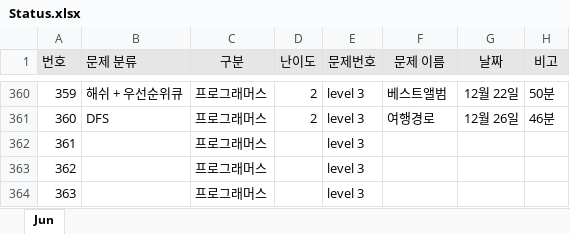
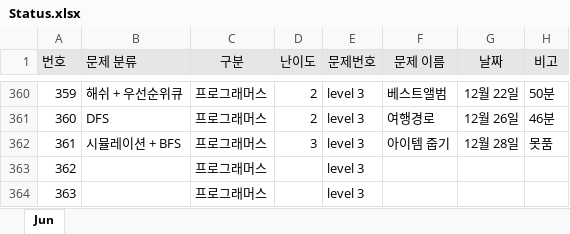
Before and after one commit to JunHeon-Ch/GC_Algorithm_Study, an Excel workbook: junheon/Status.xlsx, sheet Jun, drawn as a sheet; only a part is shown, gaps mark what is left out; values as stored, in another font and other column widths than the file's, no borders; the diff names each change by its address in the sheet, - before the commit and + after, or states it on an @@ line.

Commit message:
status

```diff
--- a/junheon/Status.xlsx (sheet Jun)
+++ b/junheon/Status.xlsx (sheet Jun)
-B362 (문제 분류): (empty)
+B362 (문제 분류): 시뮬레이션 + BFS
-D362 (난이도): (empty)
+D362 (난이도): 3
-F362 (문제 이름): (empty)
+F362 (문제 이름): 아이템 줍기
-G362 (날짜): (empty)
+G362 (날짜): 12월 28일
-H362 (비고): (empty)
+H362 (비고): 못품
```
